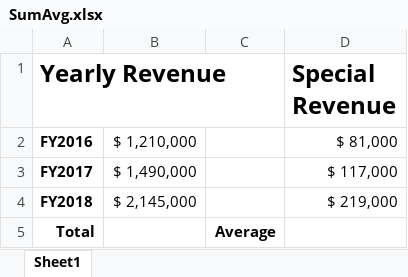
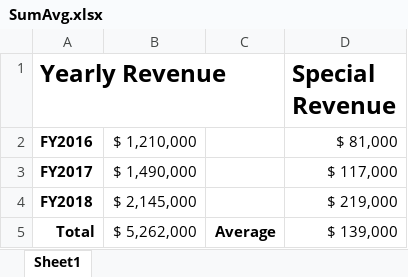
Before and after one commit to datacruncher4/excel_vlookups, an Excel workbook: chapter 2/SumAvg.xlsx, sheet Sheet1, drawn as a sheet; values as stored, in another font and other column widths than the file's, no borders; the diff names each change by its address in the sheet, - before the commit and + after, or states it on an @@ line.

```diff
--- a/chapter 2/SumAvg.xlsx (sheet Sheet1)
+++ b/chapter 2/SumAvg.xlsx (sheet Sheet1)
-B5: (empty)
+B5: $ 5,262,000
-D5 (Special Revenue): (empty)
+D5 (Special Revenue): $ 139,000
```
Also changed, not shown: chapter 2/AutoSum.xlsx, chapter 2/Conditional.xlsx, 2 other files.
